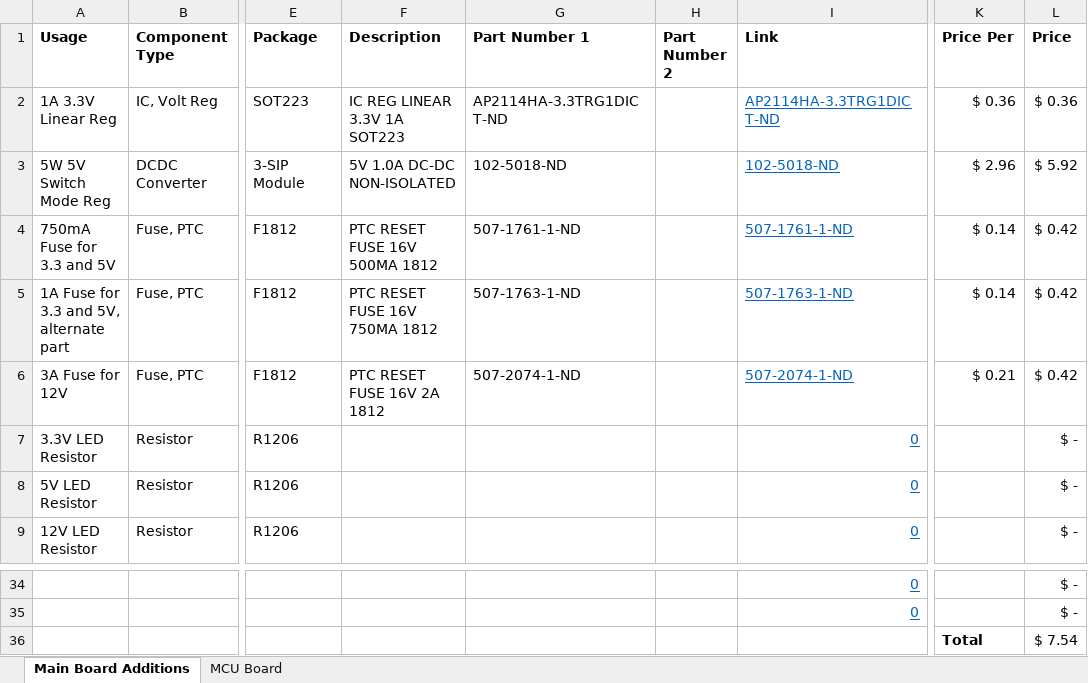
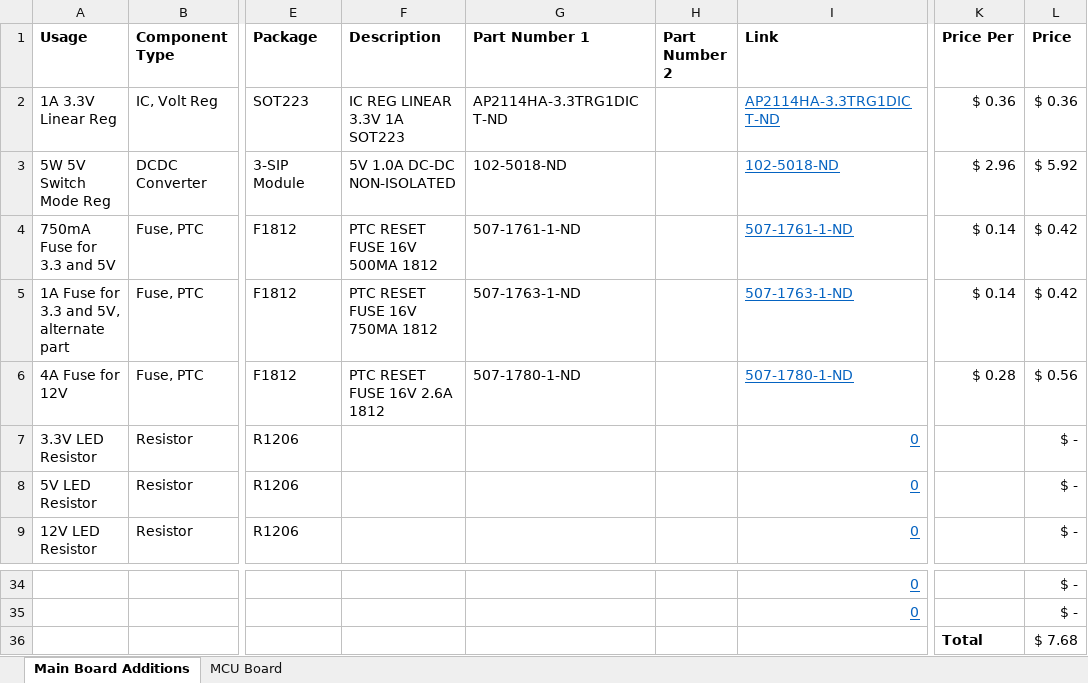
Before and after one commit to MarkGilliland/benchBuddy, an Excel workbook: BOM_Initial.xlsx, sheet Main Board Additions, drawn as a sheet; only a part is shown, gaps mark what is left out; values as stored, in another font and other column widths than the file's, no borders; conditional formats not drawn; the diff names each change by its address in the sheet, - before the commit and + after, or states it on an @@ line.

Commit message:
Started backpack board

```diff
--- a/BOM_Initial.xlsx (sheet Main Board Additions)
+++ b/BOM_Initial.xlsx (sheet Main Board Additions)
-A6 (Usage): 3A Fuse for 12V
+A6 (Usage): 4A Fuse for 12V
-F6 (Description): PTC RESET FUSE 16V 2A 1812
+F6 (Description): PTC RESET FUSE 16V 2.6A 1812
-G6 (Part Number 1): 507-2074-1-ND
+G6 (Part Number 1): 507-1780-1-ND
-I6 (Link): 507-2074-1-ND
+I6 (Link): 507-1780-1-ND
-K6 (Price Per): $ 0.21
+K6 (Price Per): $ 0.28
-L6 (Price): $ 0.42
+L6 (Price): $ 0.56
-L36 (Price): $ 7.54
+L36 (Price): $ 7.68
```
Also changed, not shown: sheet MCU Board, formulas that keep their value, 3 other files.
